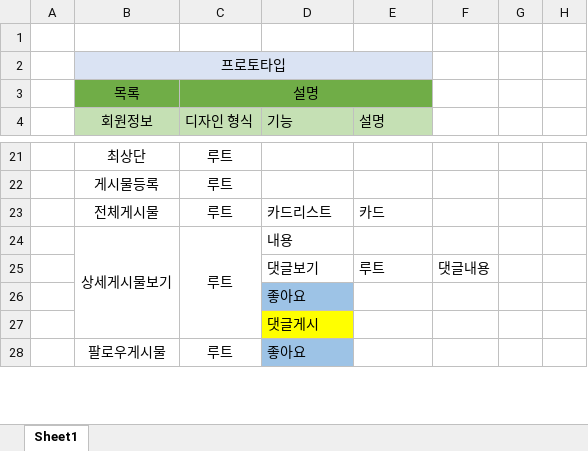
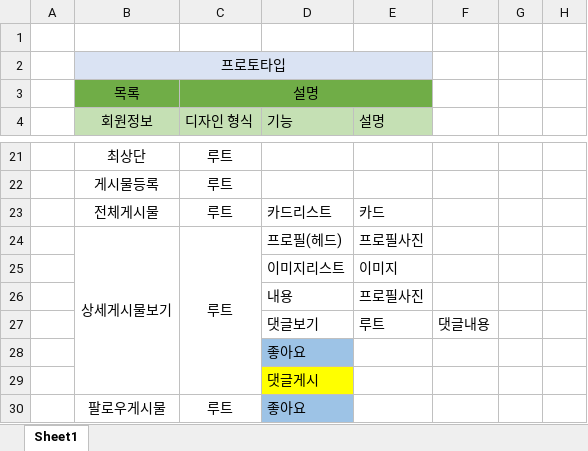
Before and after one commit to Education-Team/SNS-Clone, an Excel workbook: design/인스타그램 클론코딩 분석.xlsx, sheet Sheet1, drawn as a sheet; only a part is shown, gaps mark what is left out; values as stored, in another font and other column widths than the file's, no borders; charts and pictures not drawn; the diff names each change by its address in the sheet, - before the commit and + after, or states it on an @@ line.

Commit message:
Add files via upload

```diff
--- a/design/인스타그램 클론코딩 분석.xlsx (sheet Sheet1)
+++ b/design/인스타그램 클론코딩 분석.xlsx (sheet Sheet1)
-D24 (기능): 내용
+D24 (기능): 프로필(헤드)
-E24 (설명): (empty)
+E24 (설명): 프로필사진
+row 25:  |  |  | 이미지리스트 | 이미지
+row 26:  |  |  | 내용 | 프로필사진
```
Also changed, not shown: charts or pictures.
